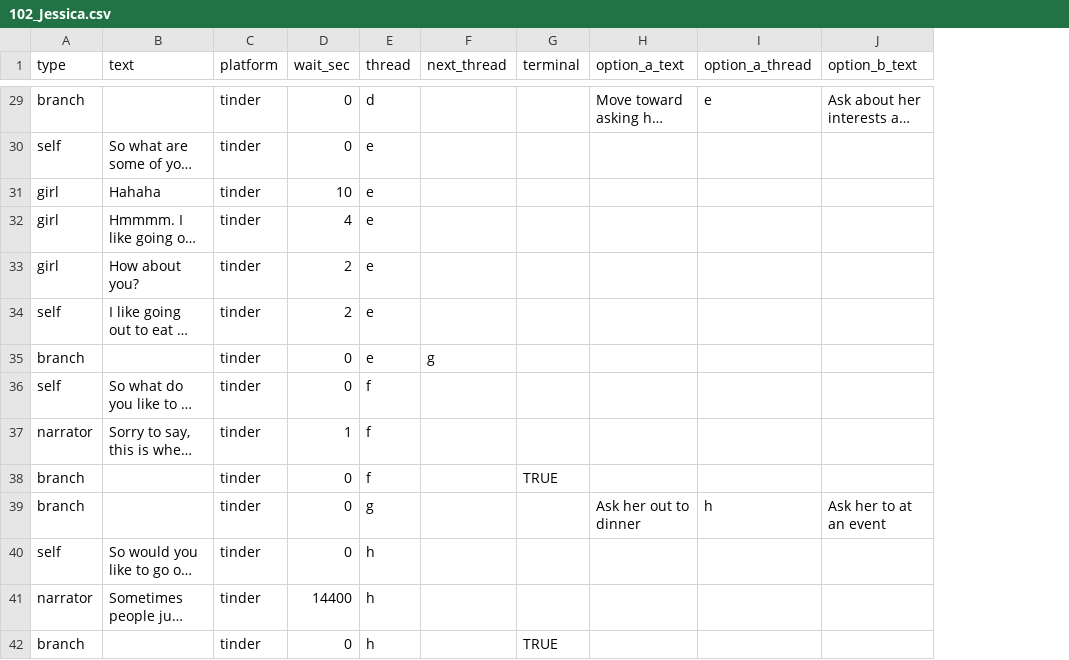
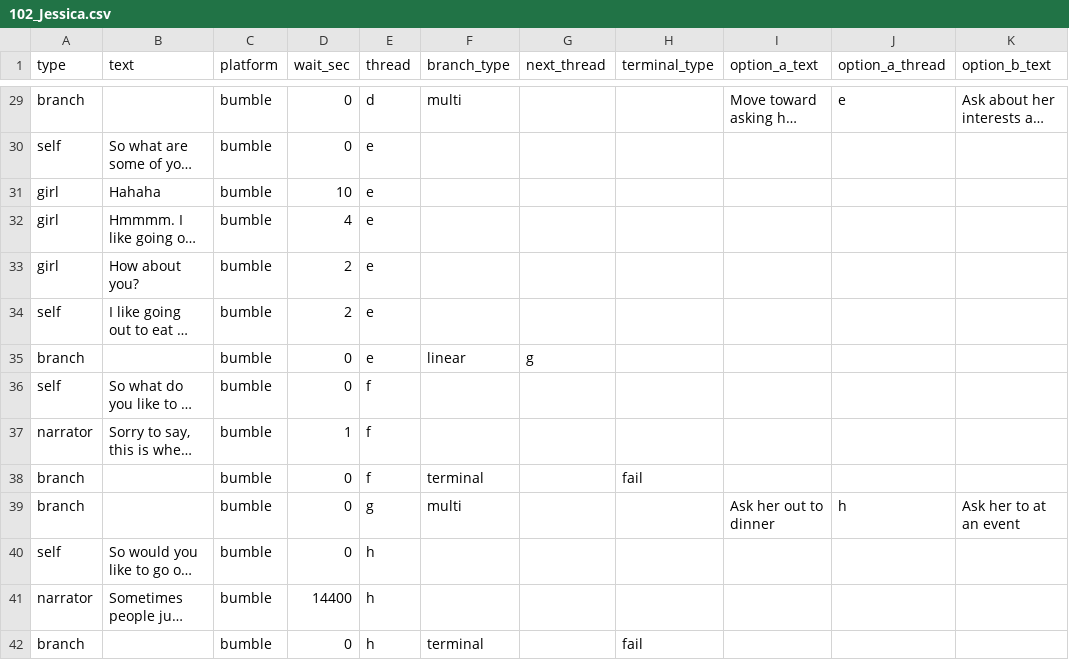
Before and after one commit to guymorita/tiat, a CSV file: scripts/convos/raw_csv/102_Jessica.csv, drawn as a sheet; only a part is shown, gaps mark what is left out; long unchanged cells end in …; removed rows and columns are numbered as before the commit, all else as after; the diff covers the shown part only; the diff names each change by its address in the sheet, - before the commit and + after, or states it on an @@ line.

```diff
--- a/scripts/convos/raw_csv/102_Jessica.csv
+++ b/scripts/convos/raw_csv/102_Jessica.csv
+column F (branch_type), rows 29-42: multi |  |  |  |  |  | linear |  |  | terminal | multi |  |  | terminal
-column G (terminal), rows 38-42: TRUE |  |  |  | TRUE
+column H (terminal_type), rows 38-42: fail |  |  |  | fail
-C29:C42 (platform): tinder
+C29:C42 (platform): bumble
```
Also changed, not shown: 1 added row, 1 removed row and 42 edited cells elsewhere in this file, scripts/convos/raw_csv/101_Ana.csv, scripts/convos/raw_csv/104_Em.csv, 39 other files.
